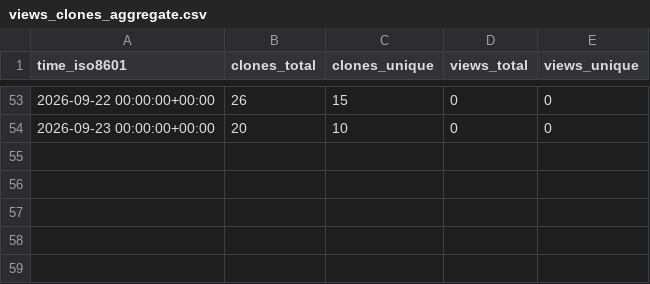
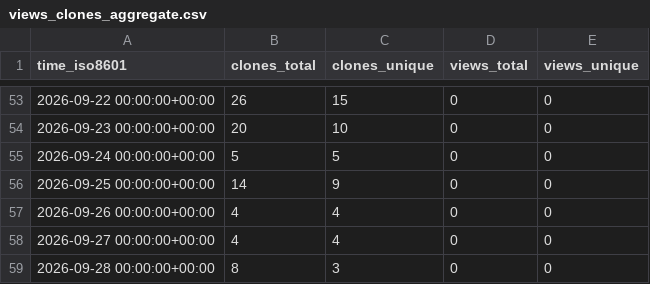
Before and after one commit to Kbasoya07/uRAG, a CSV file: Kbasoya07/uRAG/ghrs-data/views_clones_aggregate.csv, drawn as a sheet; only a part is shown, gaps mark what is left out.

```diff
--- a/Kbasoya07/uRAG/ghrs-data/views_clones_aggregate.csv
+++ b/Kbasoya07/uRAG/ghrs-data/views_clones_aggregate.csv
@@ -54 +54,6 @@ time_iso8601,clones_total,clones_unique,views_total,views_unique
 2026-09-23 00:00:00+00:00,20,10,0,0
+2026-09-24 00:00:00+00:00,5,5,0,0
+2026-09-25 00:00:00+00:00,14,9,0,0
+2026-09-26 00:00:00+00:00,4,4,0,0
+2026-09-27 00:00:00+00:00,4,4,0,0
+2026-09-28 00:00:00+00:00,8,3,0,0
```
Also changed, not shown: 1 other file.
